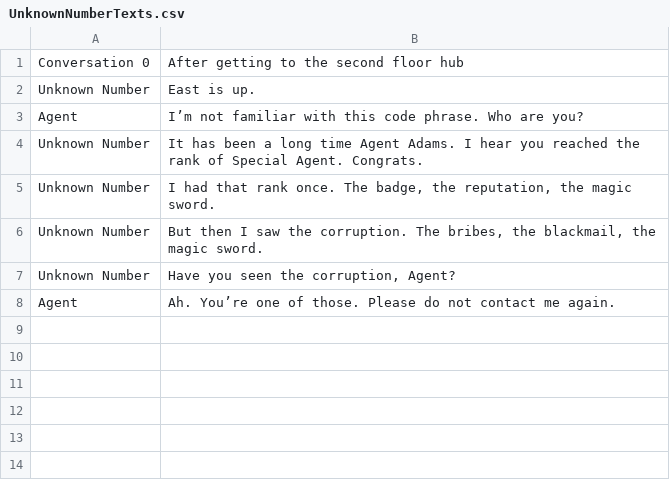
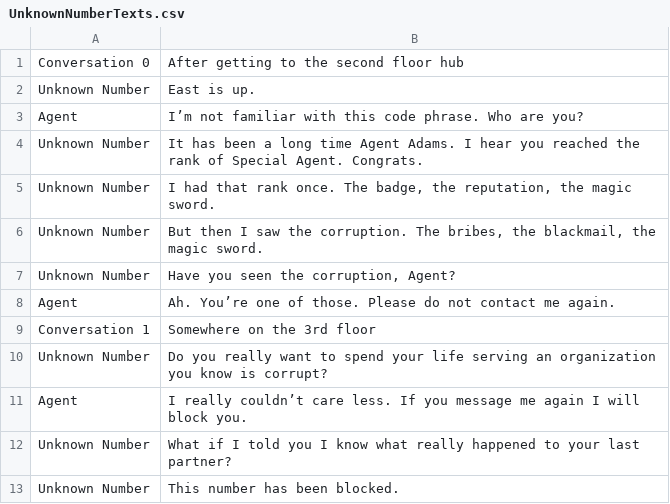
Before and after one commit to WickerPrison/Arcanacide, a CSV file: Assets/Resources/CSV/UnknownNumberTexts.csv, drawn as a sheet; the diff names each change by its address in the sheet, - before the commit and + after, or states it on an @@ line.

Commit message:
3rd floor story
-wrote some text dialogue
-redecorated catherine's office

```diff
--- a/Assets/Resources/CSV/UnknownNumberTexts.csv
+++ b/Assets/Resources/CSV/UnknownNumberTexts.csv
+row 9: Conversation 1 | Somewhere on the 3rd floor
+row 10: Unknown Number | Do you really want to spend your life serving an organization you know is corrupt?
+row 11: Agent | I really couldn’t care less. If you message me again I will block you.
+row 12: Unknown Number | What if I told you I know what really happened to your last partner?
+row 13: Unknown Number | This number has been blocked.
```
Also changed, not shown: Assets/Resources/CSV/FreiTexts.csv, 4 other files.
